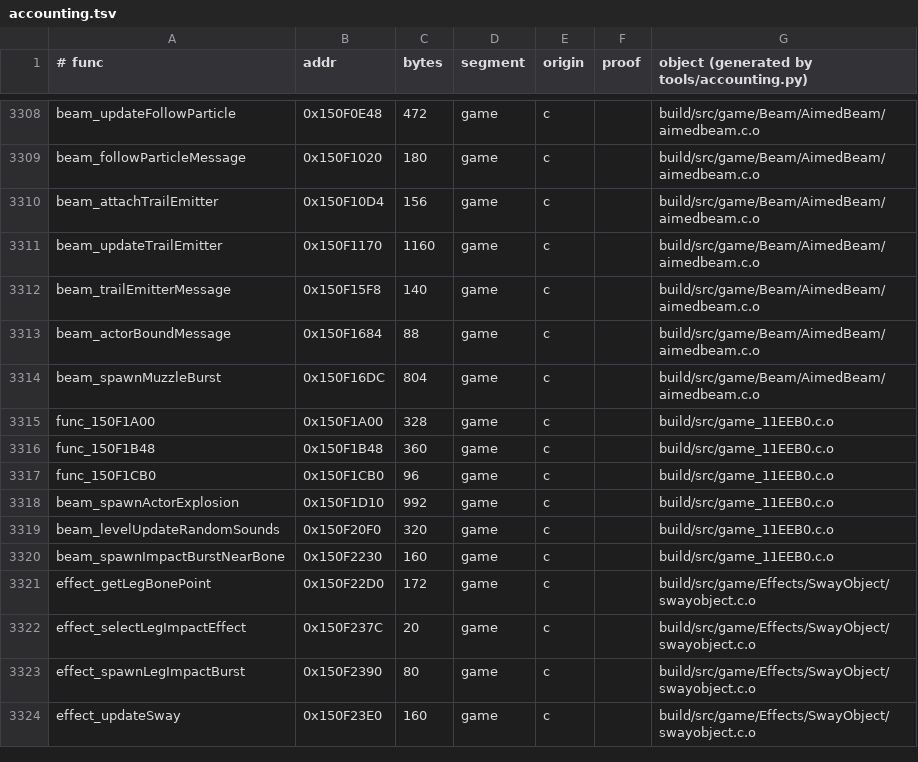
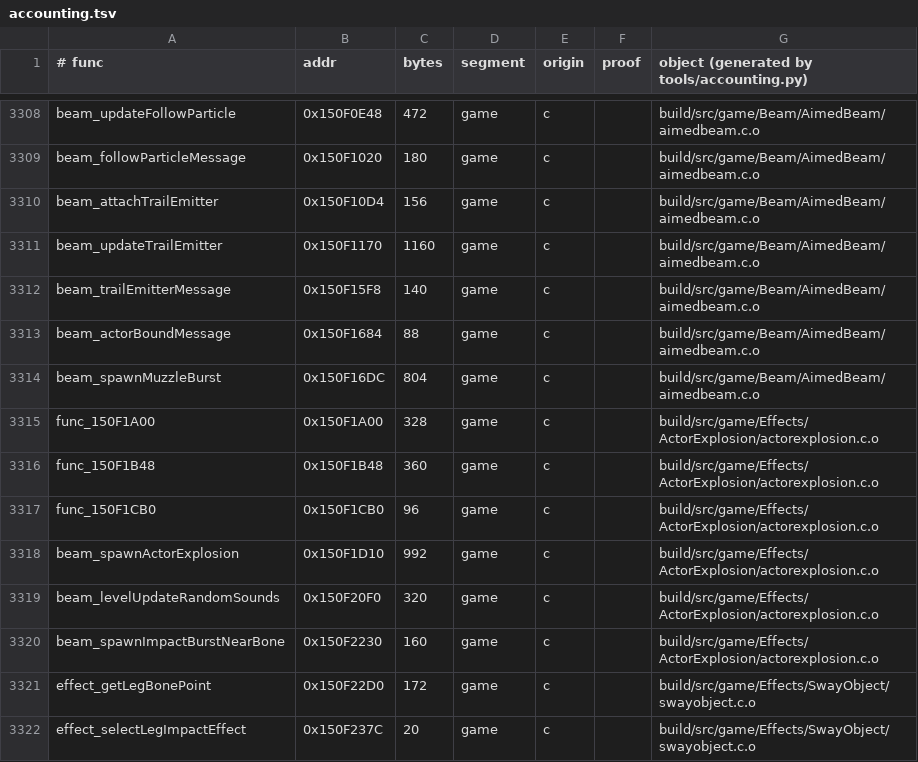
Before and after one commit to sholdee/conker-decomp, a TSV file: tools/accounting.tsv, drawn as a sheet; only a part is shown, gaps mark what is left out; the shorter side is filled out with more unchanged rows.

```diff
--- a/tools/accounting.tsv
+++ b/tools/accounting.tsv
@@ -3314,8 +3314,8 @@ beam_actorBoundMessage	0x150F1684	88	game	c		build/src/game/Beam/AimedBeam/aimed
 beam_spawnMuzzleBurst	0x150F16DC	804	game	c		build/src/game/Beam/AimedBeam/aimedbeam.c.o
-func_150F1A00	0x150F1A00	328	game	c		build/src/game_11EEB0.c.o
-func_150F1B48	0x150F1B48	360	game	c		build/src/game_11EEB0.c.o
-func_150F1CB0	0x150F1CB0	96	game	c		build/src/game_11EEB0.c.o
-beam_spawnActorExplosion	0x150F1D10	992	game	c		build/src/game_11EEB0.c.o
-beam_levelUpdateRandomSounds	0x150F20F0	320	game	c		build/src/game_11EEB0.c.o
-beam_spawnImpactBurstNearBone	0x150F2230	160	game	c		build/src/game_11EEB0.c.o
+func_150F1A00	0x150F1A00	328	game	c		build/src/game/Effects/ActorExplosion/actorexplosion.c.o
+func_150F1B48	0x150F1B48	360	game	c		build/src/game/Effects/ActorExplosion/actorexplosion.c.o
+func_150F1CB0	0x150F1CB0	96	game	c		build/src/game/Effects/ActorExplosion/actorexplosion.c.o
+beam_spawnActorExplosion	0x150F1D10	992	game	c		build/src/game/Effects/ActorExplosion/actorexplosion.c.o
+beam_levelUpdateRandomSounds	0x150F20F0	320	game	c		build/src/game/Effects/ActorExplosion/actorexplosion.c.o
+beam_spawnImpactBurstNearBone	0x150F2230	160	game	c		build/src/game/Effects/ActorExplosion/actorexplosion.c.o
 effect_getLegBonePoint	0x150F22D0	172	game	c		build/src/game/Effects/SwayObject/swayobject.c.o
```
Also changed, not shown: tools/subsystems.tsv, 5 other files.
